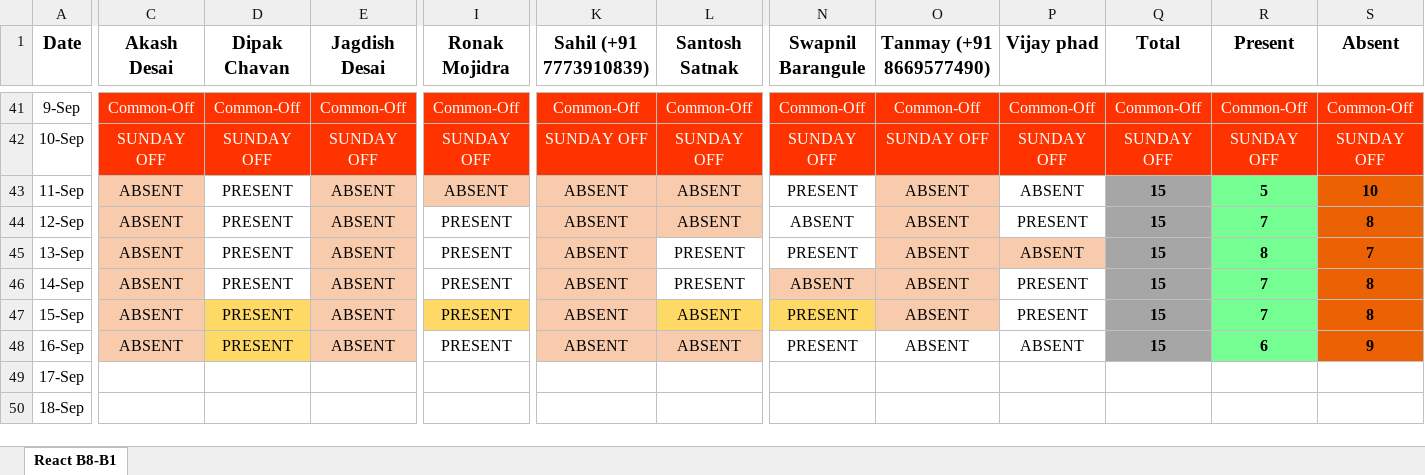
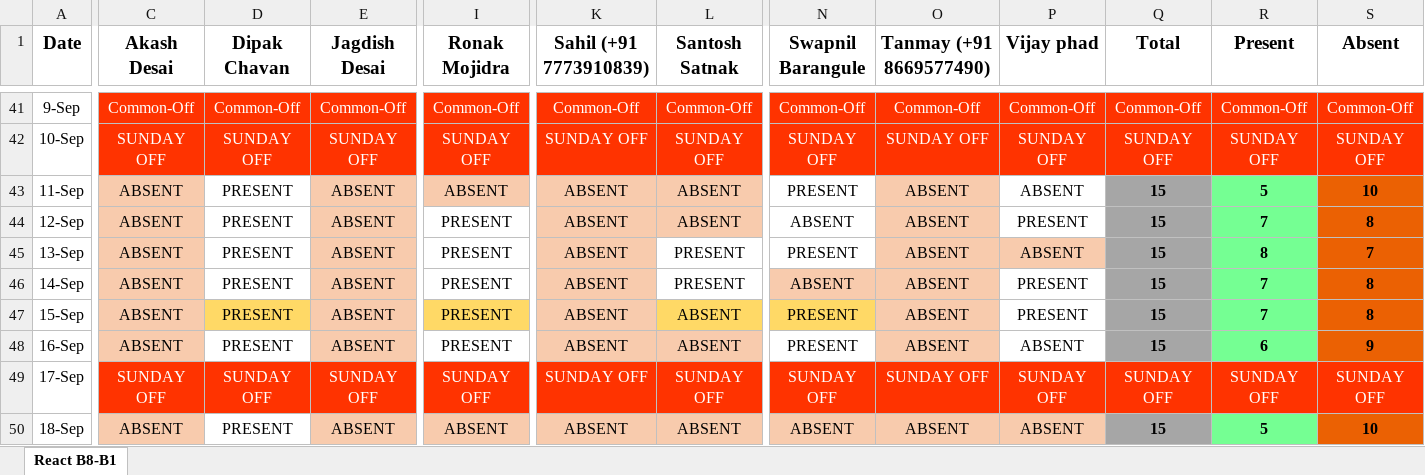
Before and after one commit to ParthGurval/JSLearing, an Excel workbook: React-B1-Attendance_Management.xlsx, sheet React B8-B1, drawn as a sheet; only a part is shown, gaps mark what is left out; values as stored, in another font and other column widths than the file's, no borders; the diff covers the shown part only; the diff names each change by its address in the sheet, - before the commit and + after, or states it on an @@ line.

Commit message:
Attendance of 17/18/19 SEPT 2023
Attendance of 17/18/19 SEPT 2023

```diff
--- a/React-B1-Attendance_Management.xlsx (sheet React B8-B1)
+++ b/React-B1-Attendance_Management.xlsx (sheet React B8-B1)
-D48 fill: #FFD966
+D48 fill: none
-O48 fill: none
+O48 fill: #F8CBAD
-C49:S49 fill: none
+C49:S49 fill: #FF3300
-C49 (Akash Desai): (empty)
+C49 (Akash Desai): SUNDAY OFF
-D49 (Dipak Chavan): (empty)
+D49 (Dipak Chavan): SUNDAY OFF
-E49 (Jagdish Desai): (empty)
+E49 (Jagdish Desai): SUNDAY OFF
-I49 (Ronak Mojidra): (empty)
+I49 (Ronak Mojidra): SUNDAY OFF
-K49 (Sahil (+91 7773910839)): (empty)
+K49 (Sahil (+91 7773910839)): SUNDAY OFF
-L49 (Santosh Satnak): (empty)
+L49 (Santosh Satnak): SUNDAY OFF
-N49 (Swapnil Barangule): (empty)
+N49 (Swapnil Barangule): SUNDAY OFF
-O49 (Tanmay (+91 8669577490)): (empty)
+O49 (Tanmay (+91 8669577490)): SUNDAY OFF
-P49 (Vijay phad): (empty)
+P49 (Vijay phad): SUNDAY OFF
-Q49 (Total): (empty)
+Q49 (Total): SUNDAY OFF
-R49 (Present): (empty)
+R49 (Present): SUNDAY OFF
-S49 (Absent): (empty)
+S49 (Absent): SUNDAY OFF
-C50 (Akash Desai): (empty)
+C50 (Akash Desai): ABSENT
-C50 fill: none
+C50 fill: #F8CBAD
-D50 (Dipak Chavan): (empty)
+D50 (Dipak Chavan): PRESENT
-E50 (Jagdish Desai): (empty)
+E50 (Jagdish Desai): ABSENT
-E50 fill: none
+E50 fill: #F8CBAD
-I50 (Ronak Mojidra): (empty)
+I50 (Ronak Mojidra): ABSENT
-I50 fill: none
+I50 fill: #F8CBAD
-K50 (Sahil (+91 7773910839)): (empty)
+K50 (Sahil (+91 7773910839)): ABSENT
-K50:L50 fill: none
+K50:L50 fill: #F8CBAD
-L50 (Santosh Satnak): (empty)
+L50 (Santosh Satnak): ABSENT
-N50 (Swapnil Barangule): (empty)
+N50 (Swapnil Barangule): ABSENT
-N50:P50 fill: none
+N50:P50 fill: #F8CBAD
-O50 (Tanmay (+91 8669577490)): (empty)
+O50 (Tanmay (+91 8669577490)): ABSENT
-P50 (Vijay phad): (empty)
+P50 (Vijay phad): ABSENT
-Q50 (Total): (empty)
+Q50 (Total): 15
-Q50 fill: none
+Q50 fill: #A6A6A6
-R50 (Present): (empty)
+R50 (Present): 5
-R50 fill: none
+R50 fill: #75FF93
-S50 (Absent): (empty)
+S50 (Absent): 10
-S50 fill: none
+S50 fill: #EB6103
```
Also changed, not shown: 30 edited cells and cell formats elsewhere in this sheet.
